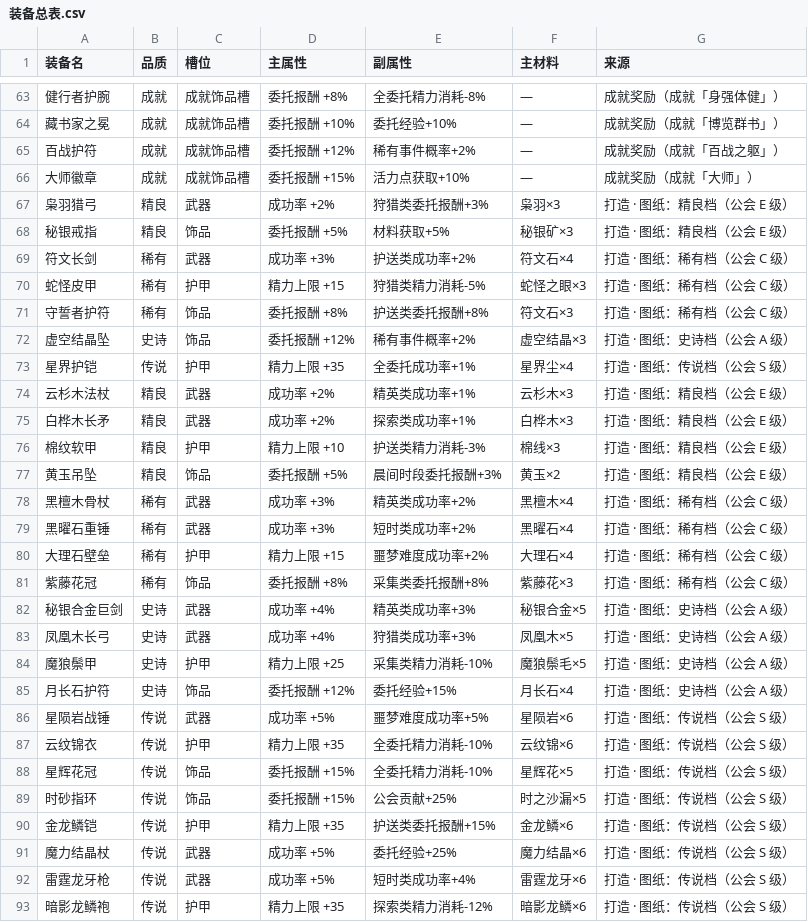
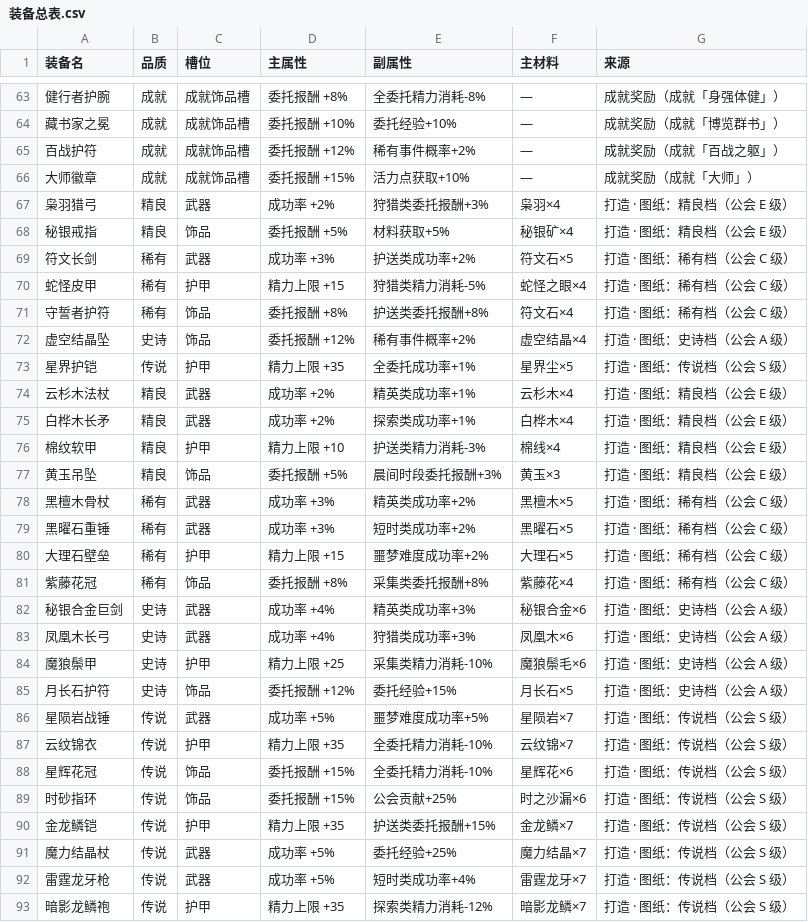
Before and after one commit to illusory23/healthy_adventurer, a CSV file: 数据表/装备总表.csv, drawn as a sheet; only a part is shown, gaps mark what is left out; the diff covers the shown part only.

```diff
--- a/数据表/装备总表.csv
+++ b/数据表/装备总表.csv
@@ -66,28 +66,28 @@
 大师徽章,成就,成就饰品槽,委托报酬 +15%,活力点获取+10%,—,成就奖励（成就「大师」）
-枭羽猎弓,精良,武器,成功率 +2%,狩猎类委托报酬+3%,枭羽×3,打造 · 图纸：精良档（公会 E 级）
-秘银戒指,精良,饰品,委托报酬 +5%,材料获取+5%,秘银矿×3,打造 · 图纸：精良档（公会 E 级）
-符文长剑,稀有,武器,成功率 +3%,护送类成功率+2%,符文石×4,打造 · 图纸：稀有档（公会 C 级）
-蛇怪皮甲,稀有,护甲,精力上限 +15,狩猎类精力消耗-5%,蛇怪之眼×3,打造 · 图纸：稀有档（公会 C 级）
-守誓者护符,稀有,饰品,委托报酬 +8%,护送类委托报酬+8%,符文石×3,打造 · 图纸：稀有档（公会 C 级）
-虚空结晶坠,史诗,饰品,委托报酬 +12%,稀有事件概率+2%,虚空结晶×3,打造 · 图纸：史诗档（公会 A 级）
-星界护铠,传说,护甲,精力上限 +35,全委托成功率+1%,星界尘×4,打造 · 图纸：传说档（公会 S 级）
-云杉木法杖,精良,武器,成功率 +2%,精英类成功率+1%,云杉木×3,打造 · 图纸：精良档（公会 E 级）
-白桦木长矛,精良,武器,成功率 +2%,探索类成功率+1%,白桦木×3,打造 · 图纸：精良档（公会 E 级）
-棉纹软甲,精良,护甲,精力上限 +10,护送类精力消耗-3%,棉线×3,打造 · 图纸：精良档（公会 E 级）
-黄玉吊坠,精良,饰品,委托报酬 +5%,晨间时段委托报酬+3%,黄玉×2,打造 · 图纸：精良档（公会 E 级）
-黑檀木骨杖,稀有,武器,成功率 +3%,精英类成功率+2%,黑檀木×4,打造 · 图纸：稀有档（公会 C 级）
-黑曜石重锤,稀有,武器,成功率 +3%,短时类成功率+2%,黑曜石×4,打造 · 图纸：稀有档（公会 C 级）
-大理石壁垒,稀有,护甲,精力上限 +15,噩梦难度成功率+2%,大理石×4,打造 · 图纸：稀有档（公会 C 级）
-紫藤花冠,稀有,饰品,委托报酬 +8%,采集类委托报酬+8%,紫藤花×3,打造 · 图纸：稀有档（公会 C 级）
-秘银合金巨剑,史诗,武器,成功率 +4%,精英类成功率+3%,秘银合金×5,打造 · 图纸：史诗档（公会 A 级）
-凤凰木长弓,史诗,武器,成功率 +4%,狩猎类成功率+3%,凤凰木×5,打造 · 图纸：史诗档（公会 A 级）
-魔狼鬃甲,史诗,护甲,精力上限 +25,采集类精力消耗-10%,魔狼鬃毛×5,打造 · 图纸：史诗档（公会 A 级）
-月长石护符,史诗,饰品,委托报酬 +12%,委托经验+15%,月长石×4,打造 · 图纸：史诗档（公会 A 级）
-星陨岩战锤,传说,武器,成功率 +5%,噩梦难度成功率+5%,星陨岩×6,打造 · 图纸：传说档（公会 S 级）
-云纹锦衣,传说,护甲,精力上限 +35,全委托精力消耗-10%,云纹锦×6,打造 · 图纸：传说档（公会 S 级）
-星辉花冠,传说,饰品,委托报酬 +15%,全委托精力消耗-10%,星辉花×5,打造 · 图纸：传说档（公会 S 级）
-时砂指环,传说,饰品,委托报酬 +15%,公会贡献+25%,时之沙漏×5,打造 · 图纸：传说档（公会 S 级）
-金龙鳞铠,传说,护甲,精力上限 +35,护送类委托报酬+15%,金龙鳞×6,打造 · 图纸：传说档（公会 S 级）
-魔力结晶杖,传说,武器,成功率 +5%,委托经验+25%,魔力结晶×6,打造 · 图纸：传说档（公会 S 级）
-雷霆龙牙枪,传说,武器,成功率 +5%,短时类成功率+4%,雷霆龙牙×6,打造 · 图纸：传说档（公会 S 级）
-暗影龙鳞袍,传说,护甲,精力上限 +35,探索类精力消耗-12%,暗影龙鳞×6,打造 · 图纸：传说档（公会 S 级）
+枭羽猎弓,精良,武器,成功率 +2%,狩猎类委托报酬+3%,枭羽×4,打造 · 图纸：精良档（公会 E 级）
+秘银戒指,精良,饰品,委托报酬 +5%,材料获取+5%,秘银矿×4,打造 · 图纸：精良档（公会 E 级）
+符文长剑,稀有,武器,成功率 +3%,护送类成功率+2%,符文石×5,打造 · 图纸：稀有档（公会 C 级）
+蛇怪皮甲,稀有,护甲,精力上限 +15,狩猎类精力消耗-5%,蛇怪之眼×4,打造 · 图纸：稀有档（公会 C 级）
+守誓者护符,稀有,饰品,委托报酬 +8%,护送类委托报酬+8%,符文石×4,打造 · 图纸：稀有档（公会 C 级）
+虚空结晶坠,史诗,饰品,委托报酬 +12%,稀有事件概率+2%,虚空结晶×4,打造 · 图纸：史诗档（公会 A 级）
+星界护铠,传说,护甲,精力上限 +35,全委托成功率+1%,星界尘×5,打造 · 图纸：传说档（公会 S 级）
+云杉木法杖,精良,武器,成功率 +2%,精英类成功率+1%,云杉木×4,打造 · 图纸：精良档（公会 E 级）
+白桦木长矛,精良,武器,成功率 +2%,探索类成功率+1%,白桦木×4,打造 · 图纸：精良档（公会 E 级）
+棉纹软甲,精良,护甲,精力上限 +10,护送类精力消耗-3%,棉线×4,打造 · 图纸：精良档（公会 E 级）
+黄玉吊坠,精良,饰品,委托报酬 +5%,晨间时段委托报酬+3%,黄玉×3,打造 · 图纸：精良档（公会 E 级）
+黑檀木骨杖,稀有,武器,成功率 +3%,精英类成功率+2%,黑檀木×5,打造 · 图纸：稀有档（公会 C 级）
+黑曜石重锤,稀有,武器,成功率 +3%,短时类成功率+2%,黑曜石×5,打造 · 图纸：稀有档（公会 C 级）
+大理石壁垒,稀有,护甲,精力上限 +15,噩梦难度成功率+2%,大理石×5,打造 · 图纸：稀有档（公会 C 级）
+紫藤花冠,稀有,饰品,委托报酬 +8%,采集类委托报酬+8%,紫藤花×4,打造 · 图纸：稀有档（公会 C 级）
+秘银合金巨剑,史诗,武器,成功率 +4%,精英类成功率+3%,秘银合金×6,打造 · 图纸：史诗档（公会 A 级）
+凤凰木长弓,史诗,武器,成功率 +4%,狩猎类成功率+3%,凤凰木×6,打造 · 图纸：史诗档（公会 A 级）
+魔狼鬃甲,史诗,护甲,精力上限 +25,采集类精力消耗-10%,魔狼鬃毛×6,打造 · 图纸：史诗档（公会 A 级）
+月长石护符,史诗,饰品,委托报酬 +12%,委托经验+15%,月长石×5,打造 · 图纸：史诗档（公会 A 级）
+星陨岩战锤,传说,武器,成功率 +5%,噩梦难度成功率+5%,星陨岩×7,打造 · 图纸：传说档（公会 S 级）
+云纹锦衣,传说,护甲,精力上限 +35,全委托精力消耗-10%,云纹锦×7,打造 · 图纸：传说档（公会 S 级）
+星辉花冠,传说,饰品,委托报酬 +15%,全委托精力消耗-10%,星辉花×6,打造 · 图纸：传说档（公会 S 级）
+时砂指环,传说,饰品,委托报酬 +15%,公会贡献+25%,时之沙漏×6,打造 · 图纸：传说档（公会 S 级）
+金龙鳞铠,传说,护甲,精力上限 +35,护送类委托报酬+15%,金龙鳞×7,打造 · 图纸：传说档（公会 S 级）
+魔力结晶杖,传说,武器,成功率 +5%,委托经验+25%,魔力结晶×7,打造 · 图纸：传说档（公会 S 级）
+雷霆龙牙枪,传说,武器,成功率 +5%,短时类成功率+4%,雷霆龙牙×7,打造 · 图纸：传说档（公会 S 级）
+暗影龙鳞袍,传说,护甲,精力上限 +35,探索类精力消耗-12%,暗影龙鳞×7,打造 · 图纸：传说档（公会 S 级）
```
Also changed, not shown: 85 edited cells elsewhere in this file, 数据表/料理总表.csv, 18 other files.
